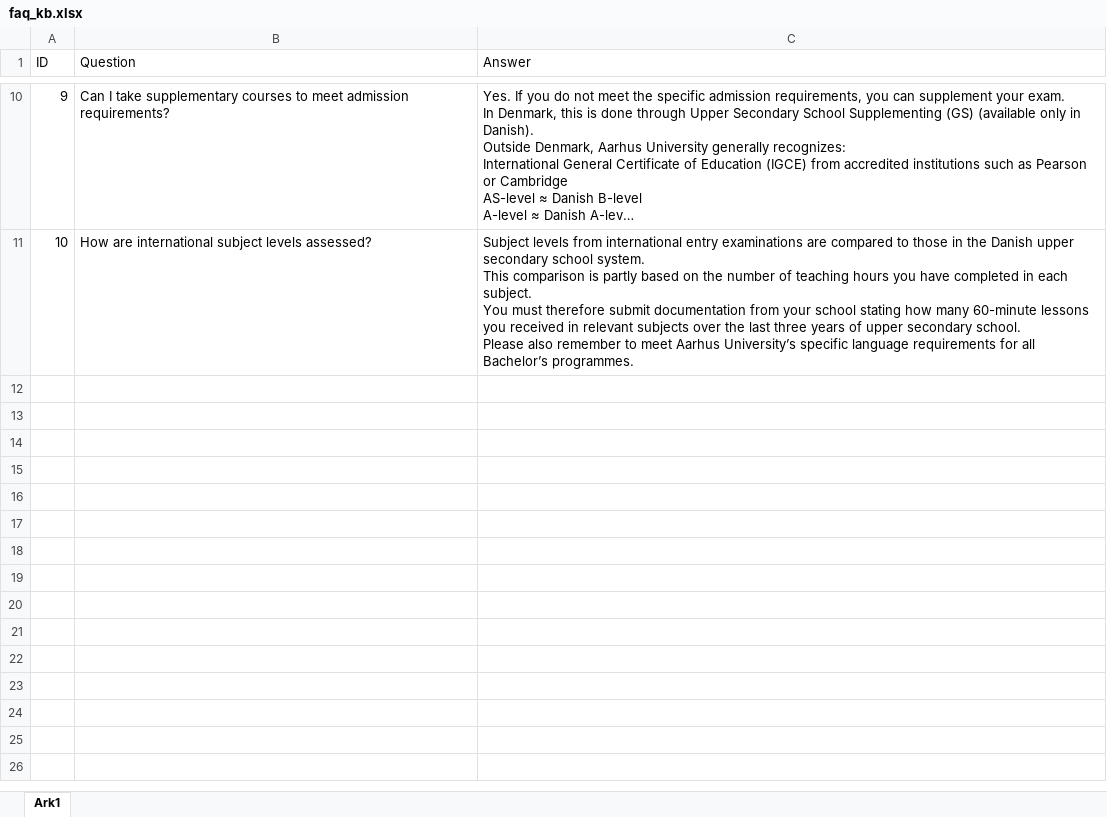
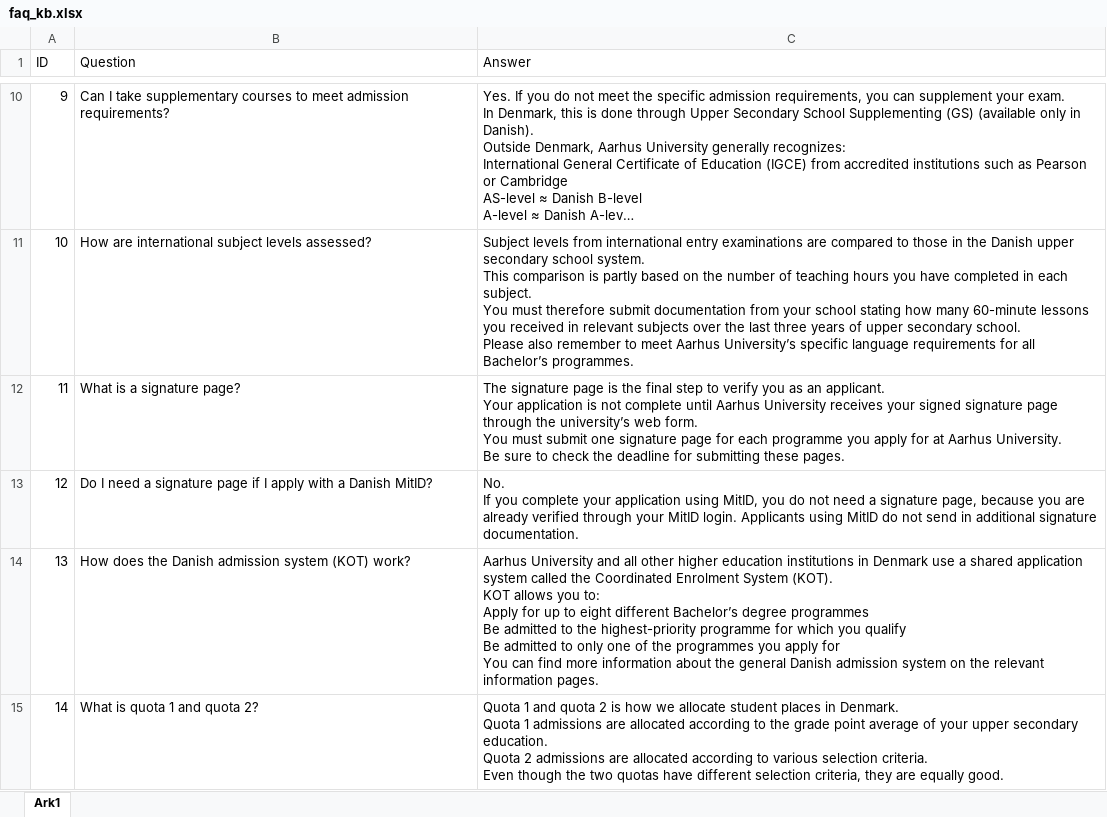
Before and after one commit to Chrellem/Mailbesvarelse, an Excel workbook: sheets/faq_kb.xlsx, sheet Ark1, drawn as a sheet; only a part is shown, gaps mark what is left out; long unchanged cells end in …; values as stored, in another font and other column widths than the file's, no borders; ↵ is a line break in a cell; the diff covers the shown part only; the diff names each change by its address in the sheet, - before the commit and + after, or states it on an @@ line.

Commit message:
Add files via upload

```diff
--- a/sheets/faq_kb.xlsx (sheet Ark1)
+++ b/sheets/faq_kb.xlsx (sheet Ark1)
+row 12: 11 | What is a signature page? | The signature page is the final step to verify you as an applicant. ↵ Your application is not complete until Aarhus University receives your signed signature page through the university’s web form. ↵ You must submit one signature page for each programme you apply for at Aarhus University. ↵ Be sure to check the deadline for submitting these pages.
+row 13: 12 | Do I need a signature page if I apply with a Danish MitID? | No. ↵ If you complete your application using MitID, you do not need a signature page, because you are already verified through your MitID login. Applicants using MitID do not send in additional signature documentation.
+row 14: 13 | How does the Danish admission system (KOT) work? | Aarhus University and all other higher education institutions in Denmark use a shared application system called the Coordinated Enrolment System (KOT). ↵ KOT allows you to: ↵ Apply for up to eight different Bachelor’s degree programmes ↵ Be admitted to the highest-priority programme for which you qualify ↵ Be admitted to only one of the programmes you apply for ↵ You can find more information about the general Danish admission system on the relevant information pages.
+row 15: 14 | What is quota 1 and quota 2? | Quota 1 and quota 2 is how we allocate student places in Denmark. ↵ Quota 1 admissions are allocated according to the grade point average of your upper secondary education. ↵ Quota 2 admissions are allocated according to various selection criteria. ↵ Even though the two quotas have different selection criteria, they are equally good.
```
Also changed, not shown: 4 added rows elsewhere in this sheet.
